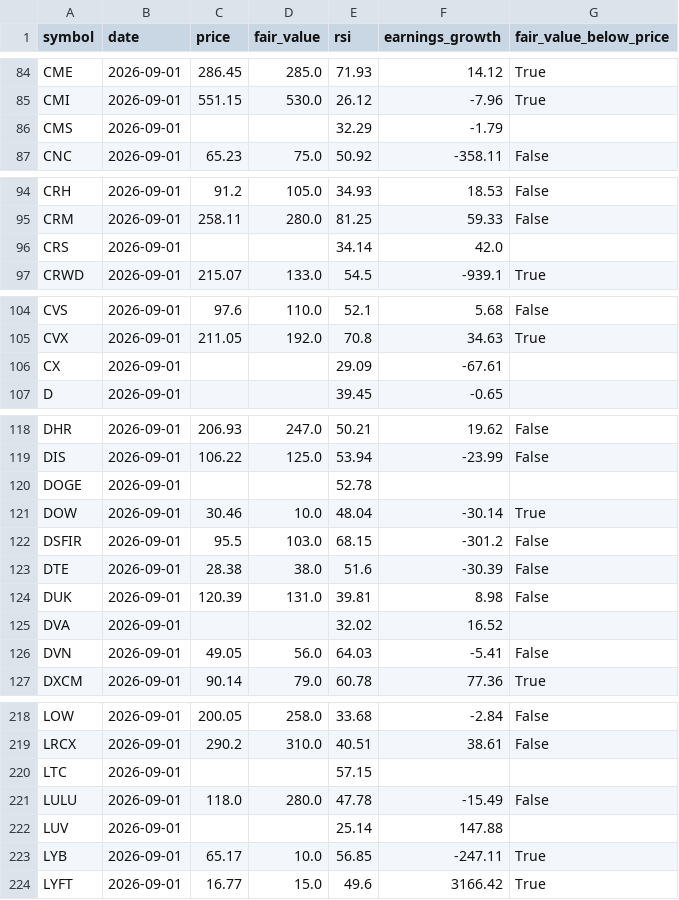
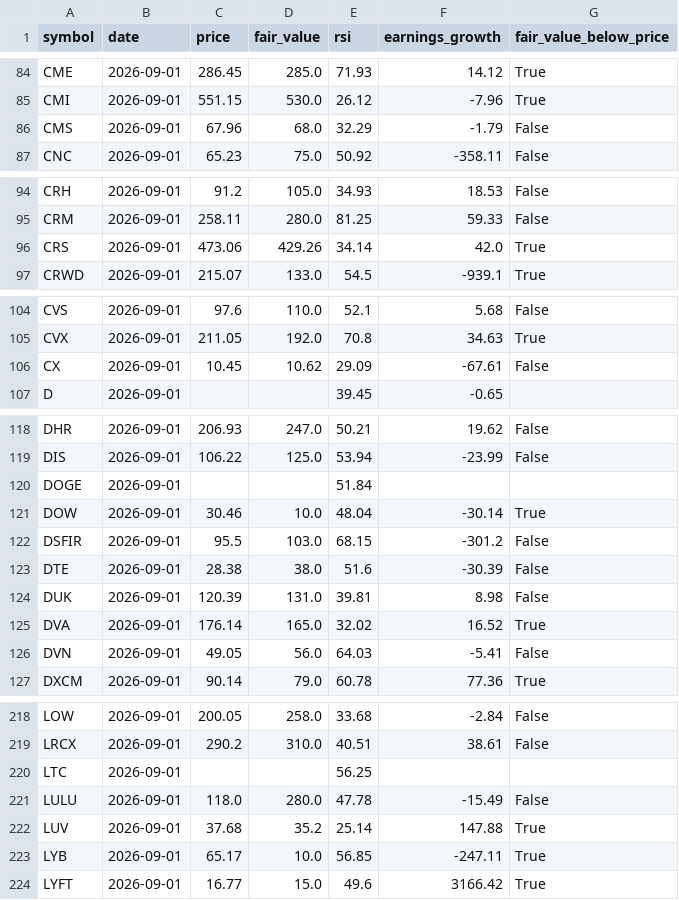
Before and after one commit to Bas-de-G/stock_rsi_screener, a CSV file: data/latest.csv, drawn as a sheet; only a part is shown, gaps mark what is left out; the diff covers the shown part only.

```diff
--- a/data/latest.csv
+++ b/data/latest.csv
@@ -85,3 +85,3 @@ CME,2026-09-01,286.45,285.0,71.93,14.12,True
 CMI,2026-09-01,551.15,530.0,26.12,-7.96,True
-CMS,2026-09-01,,,32.29,-1.79,
+CMS,2026-09-01,67.96,68.0,32.29,-1.79,False
 CNC,2026-09-01,65.23,75.0,50.92,-358.11,False
@@ -95,3 +95,3 @@ CRH,2026-09-01,91.2,105.0,34.93,18.53,False
 CRM,2026-09-01,258.11,280.0,81.25,59.33,False
-CRS,2026-09-01,,,34.14,42.0,
+CRS,2026-09-01,473.06,429.26,34.14,42.0,True
 CRWD,2026-09-01,215.07,133.0,54.5,-939.1,True
@@ -105,3 +105,3 @@ CVS,2026-09-01,97.6,110.0,52.1,5.68,False
 CVX,2026-09-01,211.05,192.0,70.8,34.63,True
-CX,2026-09-01,,,29.09,-67.61,
+CX,2026-09-01,10.45,10.62,29.09,-67.61,False
 D,2026-09-01,,,39.45,-0.65,
@@ -119,3 +119,3 @@ DHR,2026-09-01,206.93,247.0,50.21,19.62,False
 DIS,2026-09-01,106.22,125.0,53.94,-23.99,False
-DOGE,2026-09-01,,,52.78,,
+DOGE,2026-09-01,,,51.84,,
 DOW,2026-09-01,30.46,10.0,48.04,-30.14,True
@@ -124,3 +124,3 @@ DTE,2026-09-01,28.38,38.0,51.6,-30.39,False
 DUK,2026-09-01,120.39,131.0,39.81,8.98,False
-DVA,2026-09-01,,,32.02,16.52,
+DVA,2026-09-01,176.14,165.0,32.02,16.52,True
 DVN,2026-09-01,49.05,56.0,64.03,-5.41,False
@@ -219,5 +219,5 @@ LOW,2026-09-01,200.05,258.0,33.68,-2.84,False
 LRCX,2026-09-01,290.2,310.0,40.51,38.61,False
-LTC,2026-09-01,,,57.15,,
+LTC,2026-09-01,,,56.25,,
 LULU,2026-09-01,118.0,280.0,47.78,-15.49,False
-LUV,2026-09-01,,,25.14,147.88,
+LUV,2026-09-01,37.68,35.2,25.14,147.88,True
 LYB,2026-09-01,65.17,10.0,56.85,-247.11,True
```
Also changed, not shown: 58 edited cells elsewhere in this file, recommendations.csv, 2 other files.
